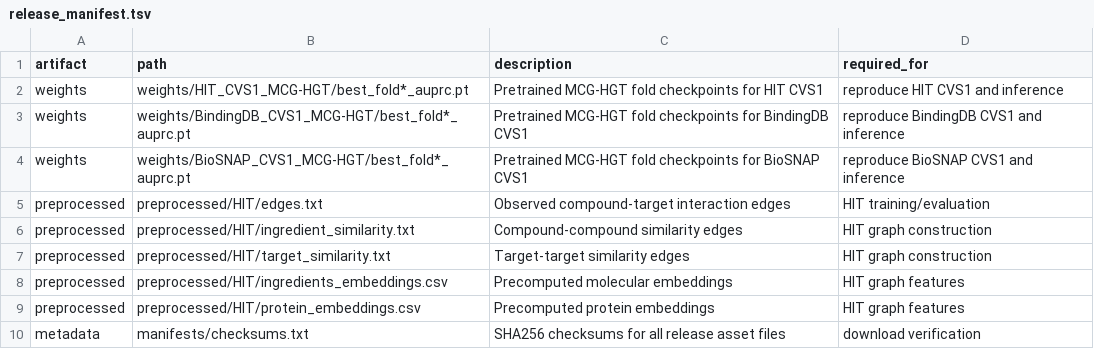
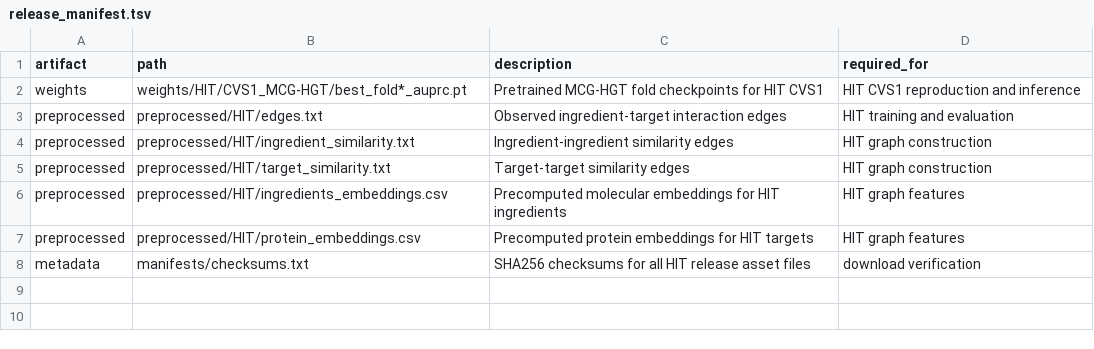
Before and after one commit to jjjsun4-design/MCG-HGT, a TSV file: manifests/release_manifest.tsv, drawn as a sheet.

Commit message:
Prepare HIT-only publication release layout

```diff
--- a/manifests/release_manifest.tsv
+++ b/manifests/release_manifest.tsv
@@ -1,10 +1,8 @@
 artifact	path	description	required_for
-weights	weights/HIT_CVS1_MCG-HGT/best_fold*_auprc.pt	Pretrained MCG-HGT fold checkpoints for HIT CVS1	reproduce HIT CVS1 and inference
-weights	weights/BindingDB_CVS1_MCG-HGT/best_fold*_auprc.pt	Pretrained MCG-HGT fold checkpoints for BindingDB CVS1	reproduce BindingDB CVS1 and inference
-weights	weights/BioSNAP_CVS1_MCG-HGT/best_fold*_auprc.pt	Pretrained MCG-HGT fold checkpoints for BioSNAP CVS1	reproduce BioSNAP CVS1 and inference
-preprocessed	preprocessed/HIT/edges.txt	Observed compound-target interaction edges	HIT training/evaluation
-preprocessed	preprocessed/HIT/ingredient_similarity.txt	Compound-compound similarity edges	HIT graph construction
+weights	weights/HIT/CVS1_MCG-HGT/best_fold*_auprc.pt	Pretrained MCG-HGT fold checkpoints for HIT CVS1	HIT CVS1 reproduction and inference
+preprocessed	preprocessed/HIT/edges.txt	Observed ingredient-target interaction edges	HIT training and evaluation
+preprocessed	preprocessed/HIT/ingredient_similarity.txt	Ingredient-ingredient similarity edges	HIT graph construction
 preprocessed	preprocessed/HIT/target_similarity.txt	Target-target similarity edges	HIT graph construction
-preprocessed	preprocessed/HIT/ingredients_embeddings.csv	Precomputed molecular embeddings	HIT graph features
-preprocessed	preprocessed/HIT/protein_embeddings.csv	Precomputed protein embeddings	HIT graph features
-metadata	manifests/checksums.txt	SHA256 checksums for all release asset files	download verification
+preprocessed	preprocessed/HIT/ingredients_embeddings.csv	Precomputed molecular embeddings for HIT ingredients	HIT graph features
+preprocessed	preprocessed/HIT/protein_embeddings.csv	Precomputed protein embeddings for HIT targets	HIT graph features
+metadata	manifests/checksums.txt	SHA256 checksums for all HIT release asset files	download verification
```
Also changed, not shown: 47 other files.
